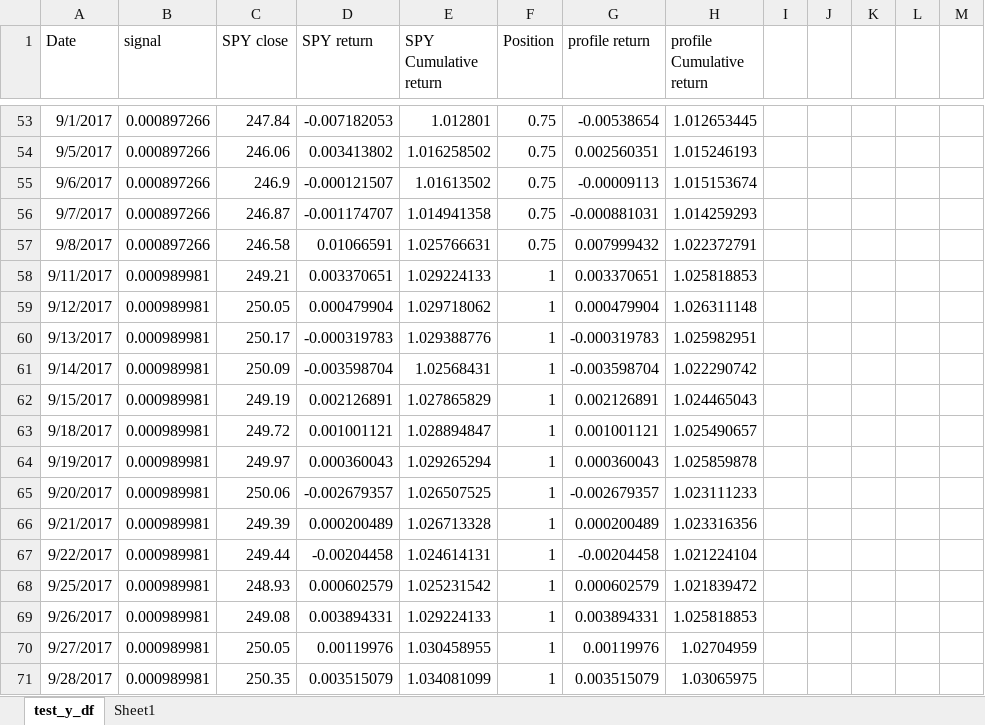
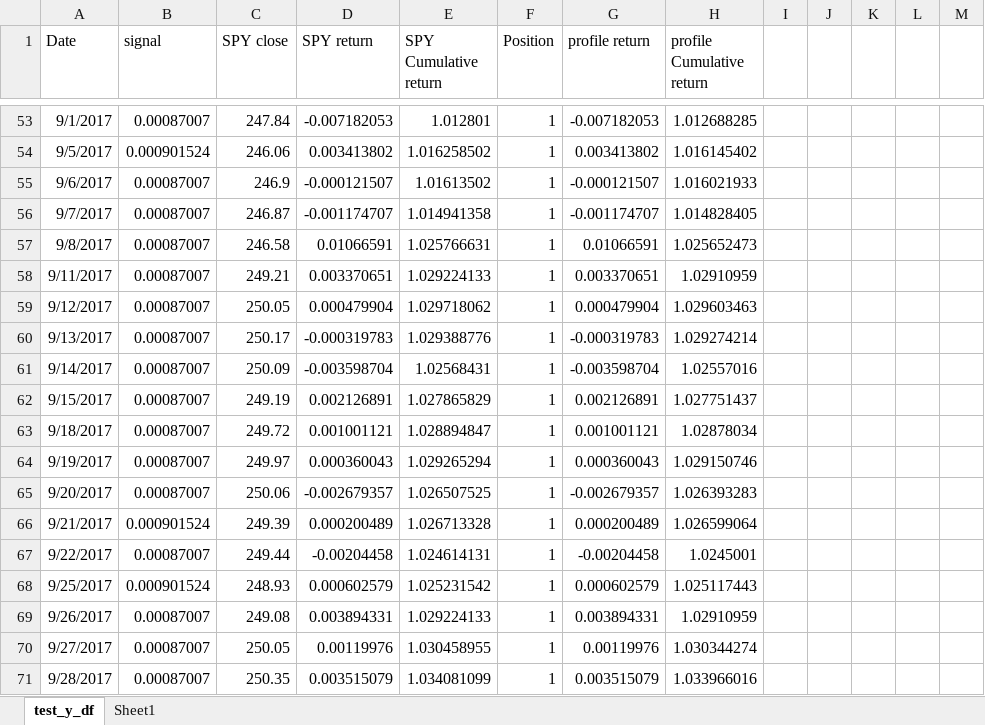
Before and after one commit to chicago-joe/Predicting-SPY-Returns-Using-Social-Market-Analytics, an Excel workbook: Source Code/week 10/backtest_rfrupdate.xlsx, sheet test_y_df, drawn as a sheet; only a part is shown, gaps mark what is left out; values as stored, in another font and other column widths than the file's, no borders; the diff covers the shown part only; the diff names each change by its address in the sheet, - before the commit and + after, or states it on an @@ line.

```diff
--- a/Source Code/week 10/backtest_rfrupdate.xlsx (sheet test_y_df)
+++ b/Source Code/week 10/backtest_rfrupdate.xlsx (sheet test_y_df)
-B53 (signal): 0.000897266
+B53 (signal): 0.00087007
-F53:F57 (Position): 0.75
+F53:F57 (Position): 1
-G53 (profile return): -0.00538654
+G53 (profile return): -0.007182053
-H53 (profile Cumulative return): 1.012653445
+H53 (profile Cumulative return): 1.012688285
-B54 (signal): 0.000897266
+B54 (signal): 0.000901524
-G54 (profile return): 0.002560351
+G54 (profile return): 0.003413802
-H54 (profile Cumulative return): 1.015246193
+H54 (profile Cumulative return): 1.016145402
-B55:B57 (signal): 0.000897266
+B55:B57 (signal): 0.00087007
-G55 (profile return): -0.00009113
+G55 (profile return): -0.000121507
-H55 (profile Cumulative return): 1.015153674
+H55 (profile Cumulative return): 1.016021933
-G56 (profile return): -0.000881031
+G56 (profile return): -0.001174707
-H56 (profile Cumulative return): 1.014259293
+H56 (profile Cumulative return): 1.014828405
-G57 (profile return): 0.007999432
+G57 (profile return): 0.01066591
-H57 (profile Cumulative return): 1.022372791
+H57 (profile Cumulative return): 1.025652473
-B58:B65 (signal): 0.000989981
+B58:B65 (signal): 0.00087007
-H58 (profile Cumulative return): 1.025818853
+H58 (profile Cumulative return): 1.02910959
-H59 (profile Cumulative return): 1.026311148
+H59 (profile Cumulative return): 1.029603463
-H60 (profile Cumulative return): 1.025982951
+H60 (profile Cumulative return): 1.029274214
-H61 (profile Cumulative return): 1.022290742
+H61 (profile Cumulative return): 1.02557016
-H62 (profile Cumulative return): 1.024465043
+H62 (profile Cumulative return): 1.027751437
-H63 (profile Cumulative return): 1.025490657
+H63 (profile Cumulative return): 1.02878034
-H64 (profile Cumulative return): 1.025859878
+H64 (profile Cumulative return): 1.029150746
-H65 (profile Cumulative return): 1.023111233
+H65 (profile Cumulative return): 1.026393283
-B66 (signal): 0.000989981
+B66 (signal): 0.000901524
-H66 (profile Cumulative return): 1.023316356
+H66 (profile Cumulative return): 1.026599064
-B67 (signal): 0.000989981
+B67 (signal): 0.00087007
-H67 (profile Cumulative return): 1.021224104
+H67 (profile Cumulative return): 1.0245001
-B68 (signal): 0.000989981
+B68 (signal): 0.000901524
-H68 (profile Cumulative return): 1.021839472
+H68 (profile Cumulative return): 1.025117443
-B69:B71 (signal): 0.000989981
+B69:B71 (signal): 0.00087007
-H69 (profile Cumulative return): 1.025818853
+H69 (profile Cumulative return): 1.02910959
-H70 (profile Cumulative return): 1.02704959
+H70 (profile Cumulative return): 1.030344274
-H71 (profile Cumulative return): 1.03065975
+H71 (profile Cumulative return): 1.033966016
```
Also changed, not shown: 275 edited cells elsewhere in this sheet, sheet Sheet1, formulas that keep their value, charts or pictures, 2 other files.
